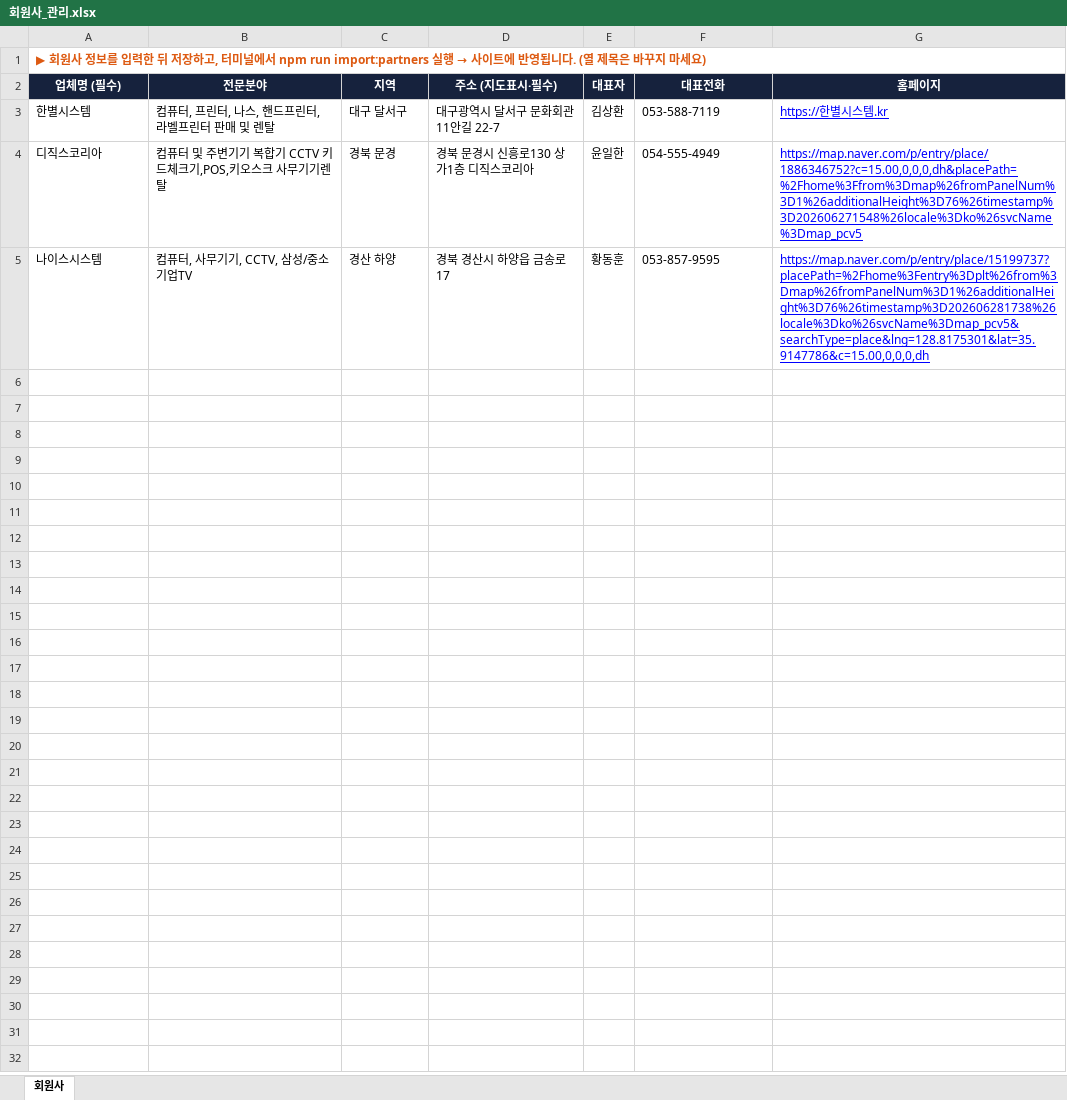
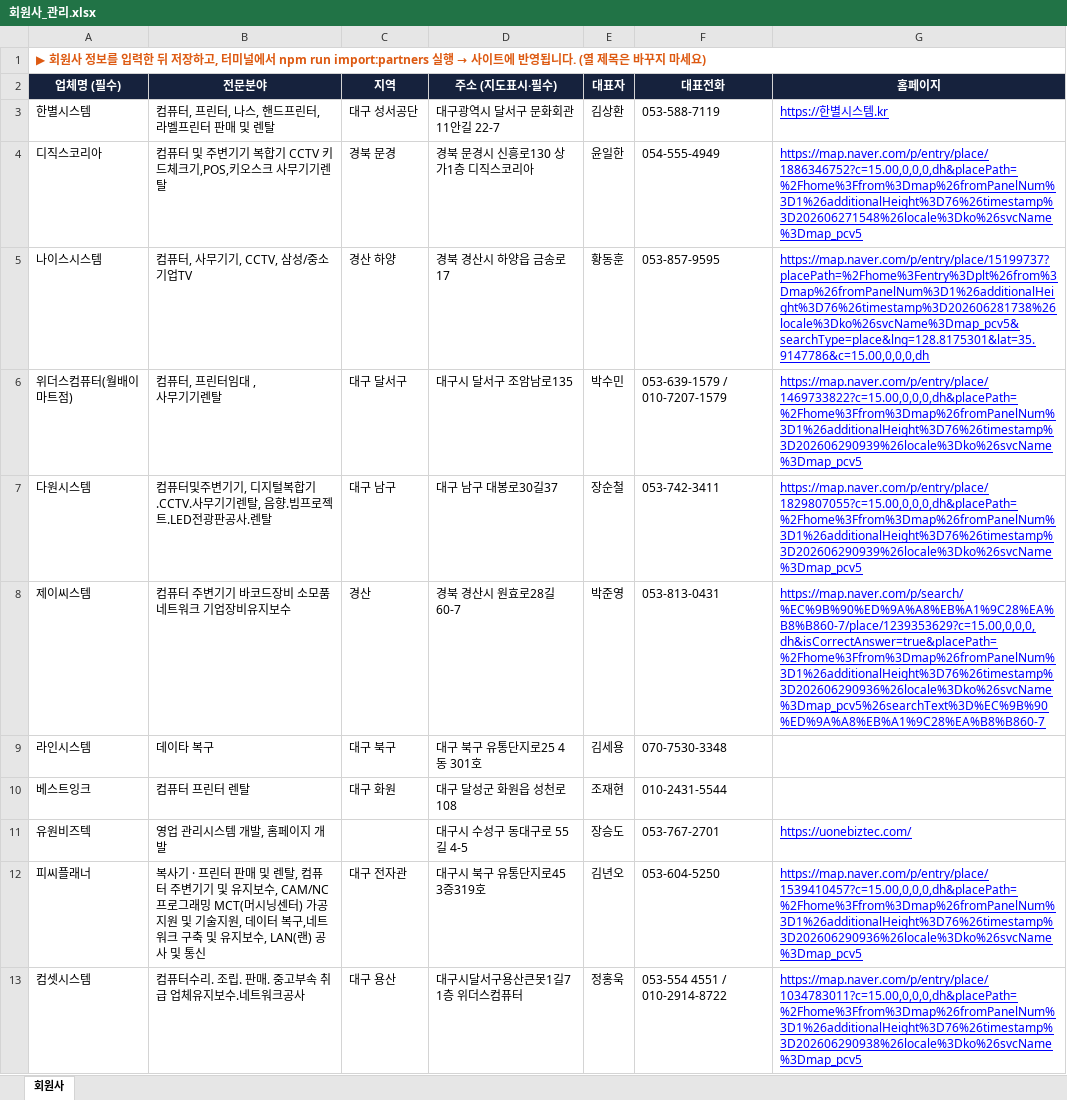
Before and after one commit to hanbyeolsystem/dk-it, an Excel workbook: 회원사_관리.xlsx, sheet 회원사, drawn as a sheet; values as stored, in another font and other column widths than the file's, no borders; ↵ is a line break in a cell; the diff names each change by its address in the sheet, - before the commit and + after, or states it on an @@ line.

```diff
--- a/회원사_관리.xlsx (sheet 회원사)
+++ b/회원사_관리.xlsx (sheet 회원사)
-C3 (지역): 대구 달서구
+C3 (지역): 대구 성서공단
+row 6: 위더스컴퓨터(월배이마트점) | 컴퓨터, 프린터임대 , ↵ 사무기기렌탈 | 대구 달서구 | 대구시 달서구 조암남로135 | 박수민 | 053-639-1579 / 010-7207-1579 | https://map.naver.com/p/entry/place/1469733822?c=15.00,0,0,0,dh&placePath=%2Fhome%3Ffrom%3Dmap%26fromPanelNum%3D1%26additionalHeight%3D76%26timestamp%3D202606290939%26locale%3Dko%26svcName%3Dmap_pcv5
+row 7: 다원시스템 | 컴퓨터및주변기기, 디지털복합기.CCTV.사무기기렌탈, 음향.빔프로젝트.LED전광판공사.렌탈 | 대구 남구 | 대구 남구 대봉로30길37 | 장순철 | 053-742-3411 | https://map.naver.com/p/entry/place/1829807055?c=15.00,0,0,0,dh&placePath=%2Fhome%3Ffrom%3Dmap%26fromPanelNum%3D1%26additionalHeight%3D76%26timestamp%3D202606290939%26locale%3Dko%26svcName%3Dmap_pcv5
+row 8: 제이씨스템 | 컴퓨터 주변기기 바코드장비 소모품 네트워크 기업장비유지보수 | 경산 | 경북 경산시 원효로28길60-7 | 박준영 | 053-813-0431 | https://map.naver.com/p/search/%EC%9B%90%ED%9A%A8%EB%A1%9C28%EA%B8%B860-7/place/1239353629?c=15.00,0,0,0,dh&isCorrectAnswer=true&placePath=%2Fhome%3Ffrom%3Dmap%26fromPanelNum%3D1%26additionalHeight%3D76%26timestamp%3D202606290936%26locale%3Dko%26svcName%3Dmap_pcv5%26searchText%3D%EC%9B%90%ED%9A%A8%EB%A1%9C28%EA%B8%B860-7
+row 9: 라인시스템 | 데이타 복구 | 대구 북구 | 대구 북구 유통단지로25 4동 301호 | 김세용 | 070-7530-3348
+row 10: 베스트잉크 | 컴퓨터 프린터 렌탈 | 대구 화원 | 대구 달성군 화원읍 성천로108 | 조재현 | 010-2431-5544
+row 11: 유원비즈텍 | 영업 관리시스템 개발, 홈페이지 개발 |  | 대구시 수성구 동대구로 55길 4-5 | 장승도 | 053-767-2701 | https://uonebiztec.com/
+row 12: 피씨플래너 | 복사기 · 프린터 판매 및 렌탈, 컴퓨터 주변기기 및 유지보수, CAM/NC 프로그래밍 MCT(머시닝센터) 가공 지원 및 기술지원, 데이터 복구,네트워크 구축 및 유지보수, LAN(랜) 공사 및 통신 | 대구 전자관 | 대구시 북구 유통단지로45 3증319호 | 김년오 | 053-604-5250 | https://map.naver.com/p/entry/place/1539410457?c=15.00,0,0,0,dh&placePath=%2Fhome%3Ffrom%3Dmap%26fromPanelNum%3D1%26additionalHeight%3D76%26timestamp%3D202606290936%26locale%3Dko%26svcName%3Dmap_pcv5
+row 13: 컴셋시스템 | 컴퓨터수리. 조립. 판매. 중고부속 취급 업체유지보수.네트워크공사 | 대구 용산 | 대구시달서구용산큰못1길7 1층 위더스컴퓨터 | 정홍욱 | 053-554 4551 / 010-2914-8722 | https://map.naver.com/p/entry/place/1034783011?c=15.00,0,0,0,dh&placePath=%2Fhome%3Ffrom%3Dmap%26fromPanelNum%3D1%26additionalHeight%3D76%26timestamp%3D202606290938%26locale%3Dko%26svcName%3Dmap_pcv5
```
Also changed, not shown: 1 other file.
